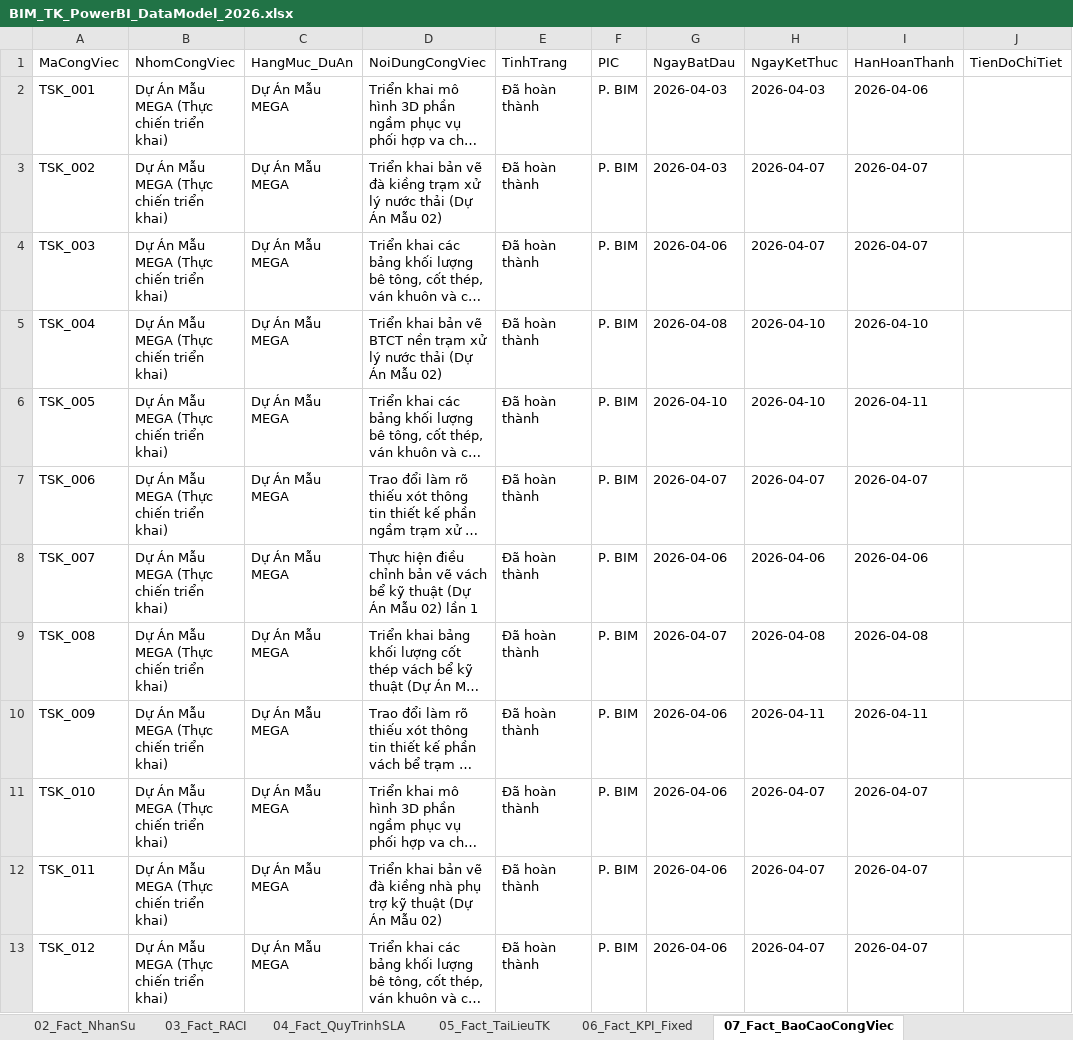
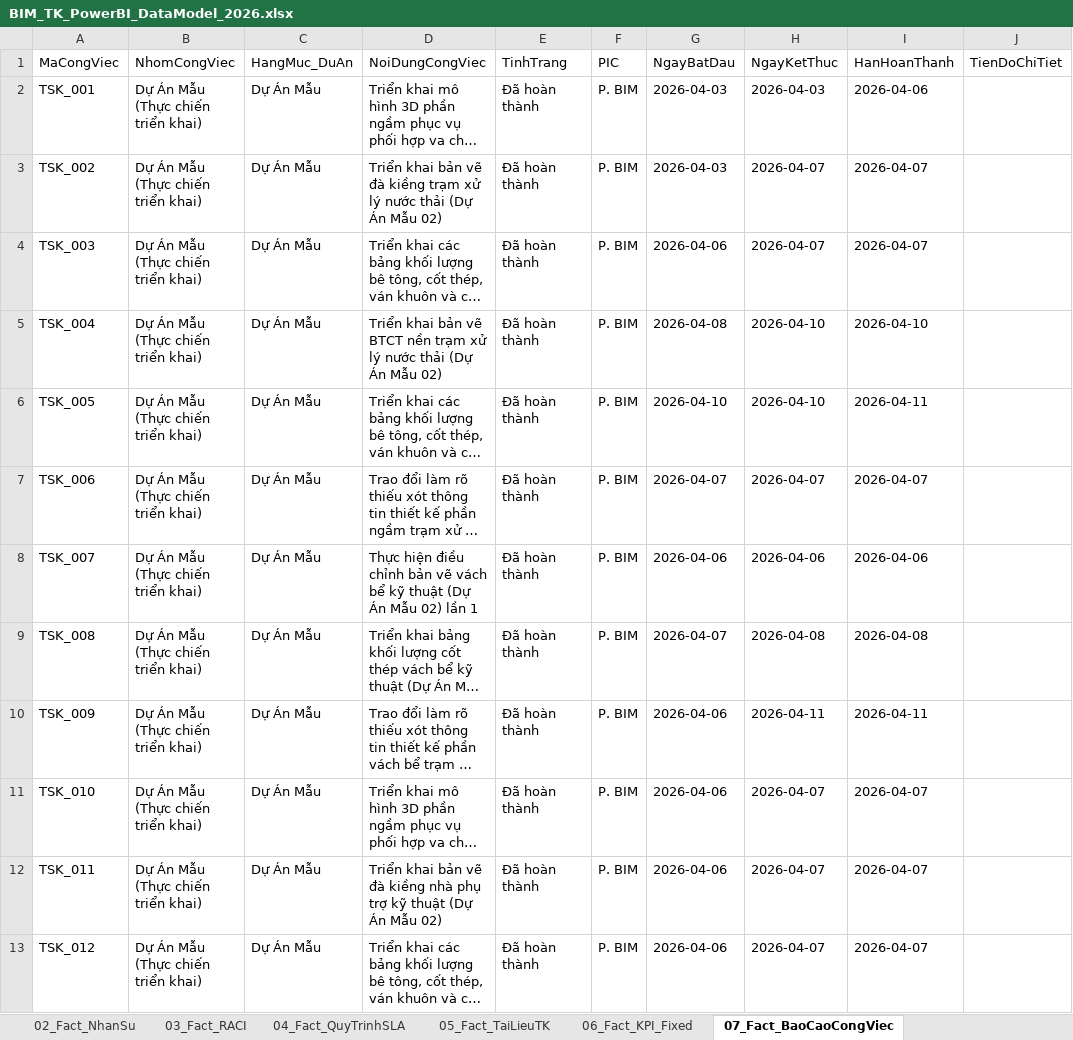
Before and after one commit to vuthanh115/BIM-DB, an Excel workbook: BIM_TK_PowerBI_DataModel_2026.xlsx, sheet 07_Fact_BaoCaoCongViec, drawn as a sheet; only a part is shown; long unchanged cells end in …; values as stored, in another font and other column widths than the file's, no borders; the diff covers the shown part only; the diff names each change by its address in the sheet, - before the commit and + after, or states it on an @@ line.

Commit message:
feat: redesign cover page with full-bleed executive background and standardize project to Du An Mau (removed Mega)

```diff
--- a/BIM_TK_PowerBI_DataModel_2026.xlsx (sheet 07_Fact_BaoCaoCongViec)
+++ b/BIM_TK_PowerBI_DataModel_2026.xlsx (sheet 07_Fact_BaoCaoCongViec)
-B2:B13 (NhomCongViec): Dự Án Mẫu MEGA (Thực chiến triển khai)
+B2:B13 (NhomCongViec): Dự Án Mẫu (Thực chiến triển khai)
-C2:C13 (HangMuc_DuAn): Dự Án Mẫu MEGA
+C2:C13 (HangMuc_DuAn): Dự Án Mẫu
```
Also changed, not shown: 24 edited cells elsewhere in this sheet, 6 other files.
